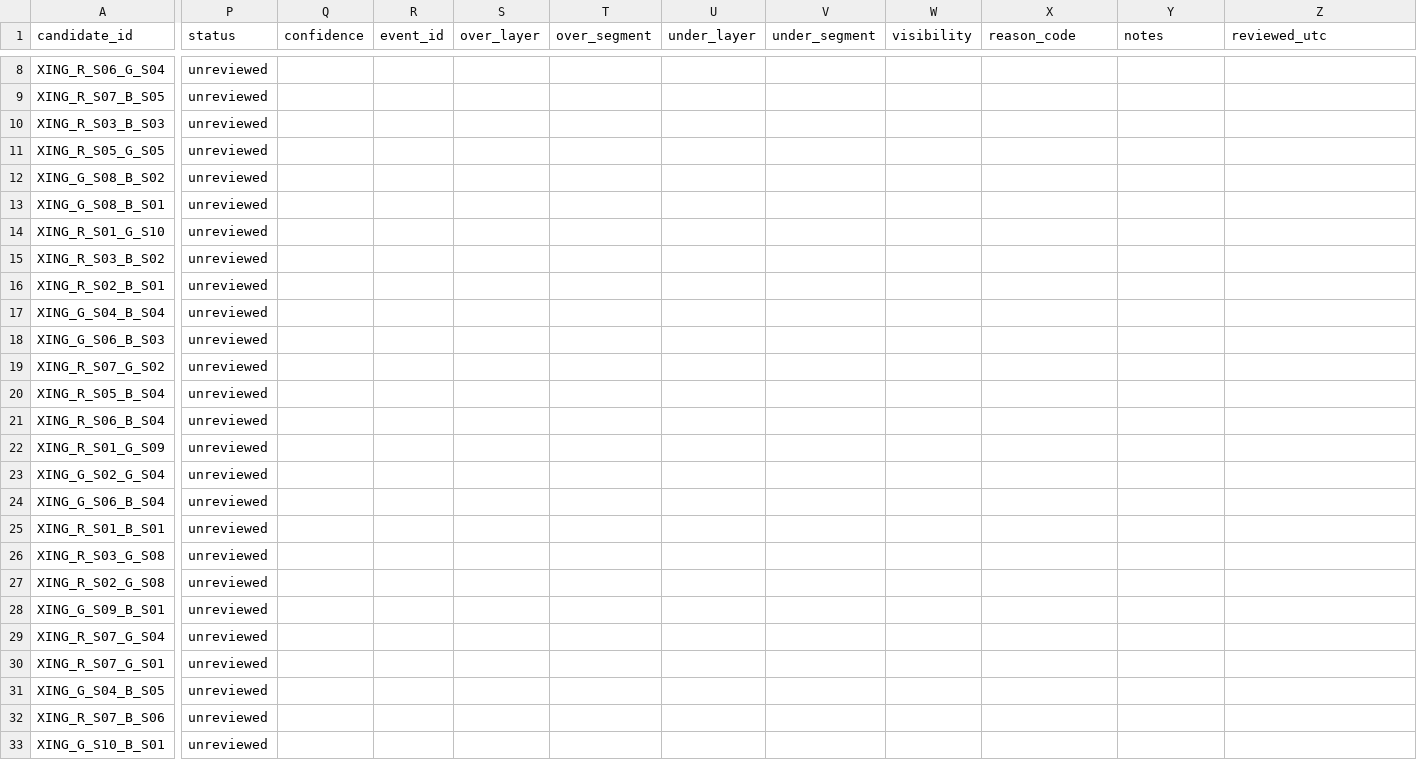
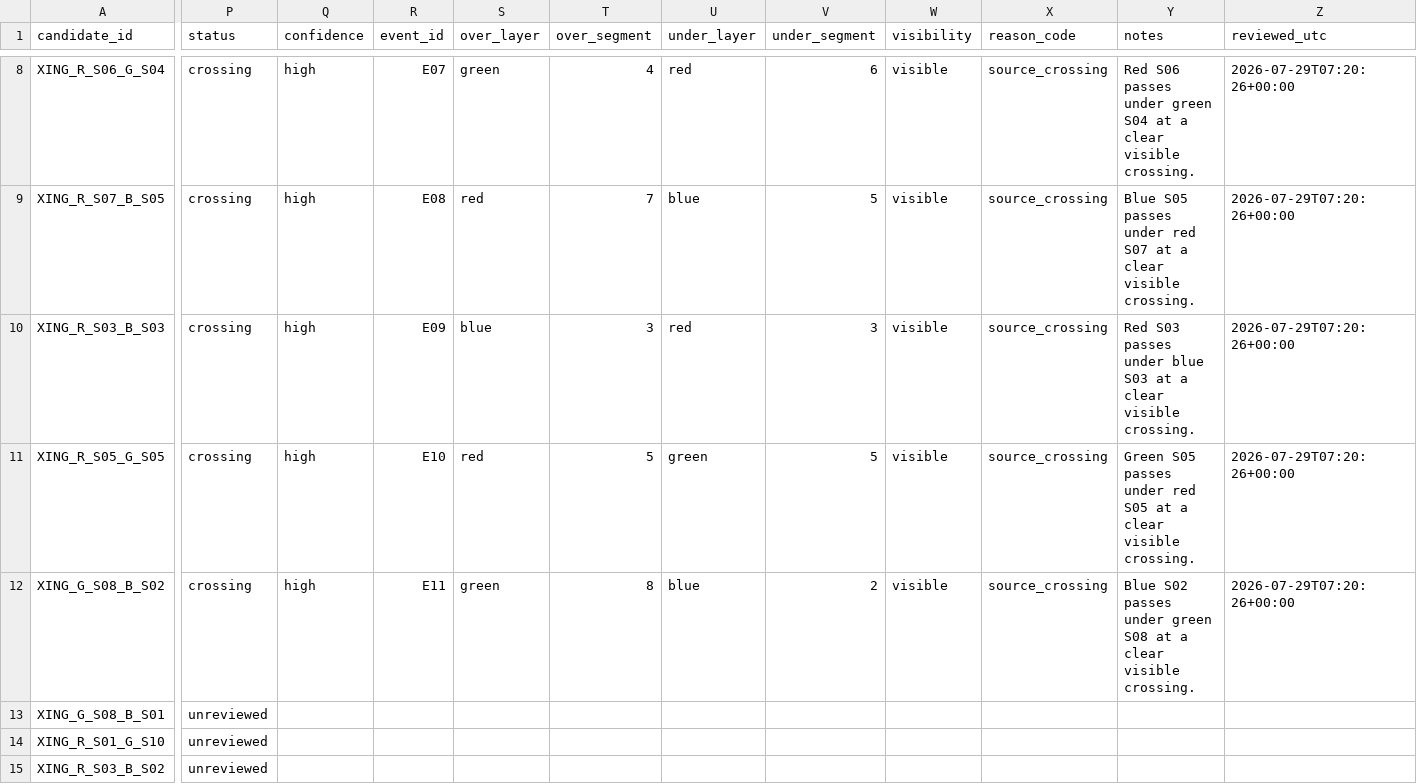
Before and after one commit to salahealer9/meru-geometry-audit, a CSV file: data/manual_digitizations/A10_P03/crossing_inventory.csv, drawn as a sheet; only a part is shown, gaps mark what is left out; the shorter side is filled out with more unchanged rows; the diff covers the shown part only; the diff names each change by its address in the sheet, - before the commit and + after, or states it on an @@ line.

Commit message:
Review first A10 crossing candidates

```diff
--- a/data/manual_digitizations/A10_P03/crossing_inventory.csv
+++ b/data/manual_digitizations/A10_P03/crossing_inventory.csv
-P8:P12 (status): unreviewed
+P8:P12 (status): crossing
-Q8:Q12 (confidence): (empty)
+Q8:Q12 (confidence): high
-R8 (event_id): (empty)
+R8 (event_id): E07
-S8 (over_layer): (empty)
+S8 (over_layer): green
-T8 (over_segment): (empty)
+T8 (over_segment): 4
-U8 (under_layer): (empty)
+U8 (under_layer): red
-V8 (under_segment): (empty)
+V8 (under_segment): 6
-W8:W12 (visibility): (empty)
+W8:W12 (visibility): visible
-X8:X12 (reason_code): (empty)
+X8:X12 (reason_code): source_crossing
-Y8 (notes): (empty)
+Y8 (notes): Red S06 passes under green S04 at a clear visible crossing.
-Z8:Z12 (reviewed_utc): (empty)
+Z8:Z12 (reviewed_utc): 2026-07-29T07:20:26+00:00
-R9 (event_id): (empty)
+R9 (event_id): E08
-S9 (over_layer): (empty)
+S9 (over_layer): red
-T9 (over_segment): (empty)
+T9 (over_segment): 7
-U9 (under_layer): (empty)
+U9 (under_layer): blue
-V9 (under_segment): (empty)
+V9 (under_segment): 5
-Y9 (notes): (empty)
+Y9 (notes): Blue S05 passes under red S07 at a clear visible crossing.
-R10 (event_id): (empty)
+R10 (event_id): E09
-S10 (over_layer): (empty)
+S10 (over_layer): blue
-T10 (over_segment): (empty)
+T10 (over_segment): 3
-U10 (under_layer): (empty)
+U10 (under_layer): red
-V10 (under_segment): (empty)
+V10 (under_segment): 3
-Y10 (notes): (empty)
+Y10 (notes): Red S03 passes under blue S03 at a clear visible crossing.
-R11 (event_id): (empty)
+R11 (event_id): E10
-S11 (over_layer): (empty)
+S11 (over_layer): red
-T11 (over_segment): (empty)
+T11 (over_segment): 5
-U11 (under_layer): (empty)
+U11 (under_layer): green
-V11 (under_segment): (empty)
+V11 (under_segment): 5
-Y11 (notes): (empty)
+Y11 (notes): Green S05 passes under red S05 at a clear visible crossing.
-R12 (event_id): (empty)
+R12 (event_id): E11
-S12 (over_layer): (empty)
+S12 (over_layer): green
-T12 (over_segment): (empty)
+T12 (over_segment): 8
-U12 (under_layer): (empty)
+U12 (under_layer): blue
-V12 (under_segment): (empty)
+V12 (under_segment): 2
-Y12 (notes): (empty)
+Y12 (notes): Blue S02 passes under green S08 at a clear visible crossing.
```
Also changed, not shown: 66 edited cells elsewhere in this file, 1 other file.
